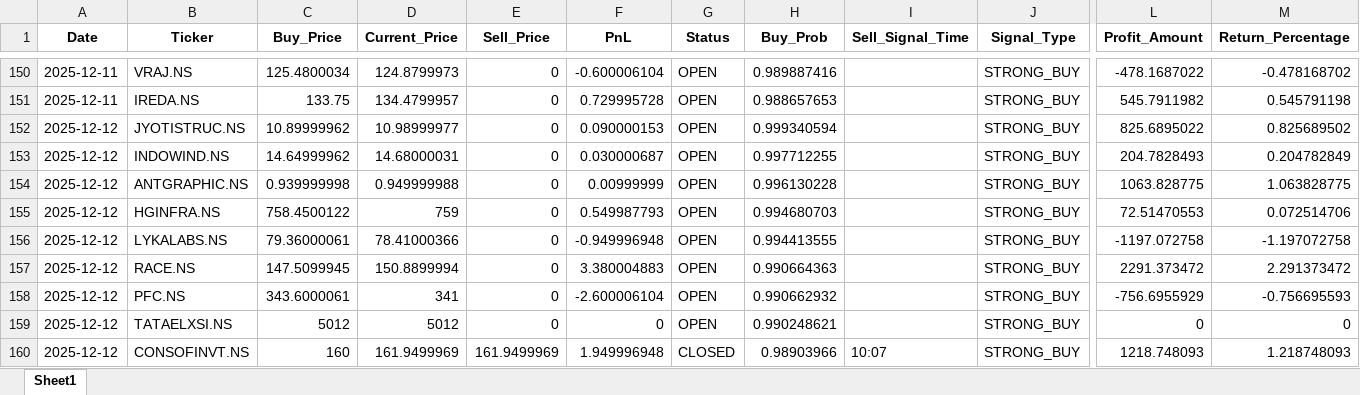
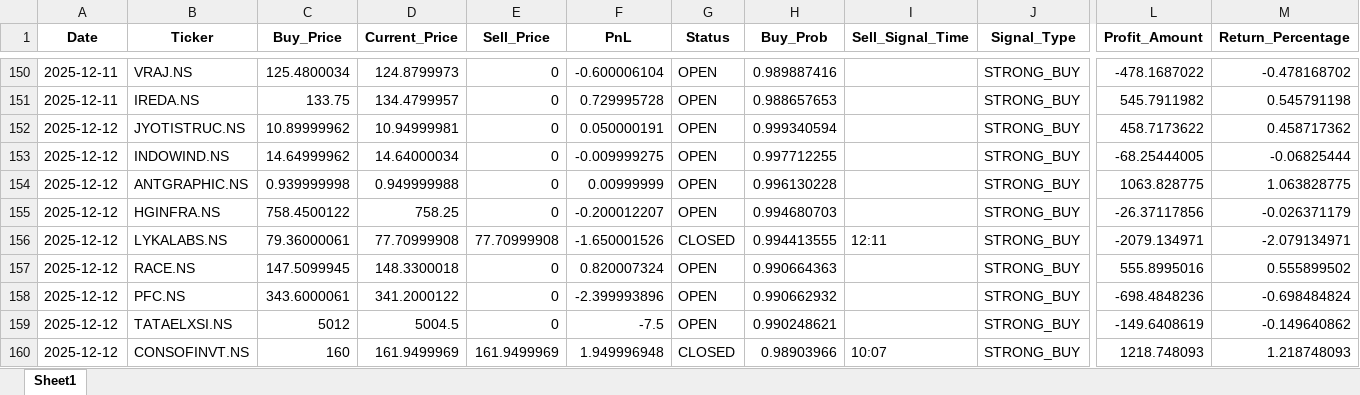
Before and after one commit to Hanuman16/PythonApplicationForDailyRun, an Excel workbook: trading_log.xlsx, sheet Sheet1, drawn as a sheet; only a part is shown, gaps mark what is left out; values as stored, in another font and other column widths than the file's, no borders; the diff covers the shown part only; the diff names each change by its address in the sheet, - before the commit and + after, or states it on an @@ line.

```diff
--- a/trading_log.xlsx (sheet Sheet1)
+++ b/trading_log.xlsx (sheet Sheet1)
-D152 (Current_Price): 10.98999977
+D152 (Current_Price): 10.94999981
-F152 (PnL): 0.090000153
+F152 (PnL): 0.050000191
-L152 (Profit_Amount): 825.6895022
+L152 (Profit_Amount): 458.7173622
-M152 (Return_Percentage): 0.825689502
+M152 (Return_Percentage): 0.458717362
-D153 (Current_Price): 14.68000031
+D153 (Current_Price): 14.64000034
-F153 (PnL): 0.030000687
+F153 (PnL): -0.009999275
-L153 (Profit_Amount): 204.7828493
+L153 (Profit_Amount): -68.25444005
-M153 (Return_Percentage): 0.204782849
+M153 (Return_Percentage): -0.06825444
-D155 (Current_Price): 759
+D155 (Current_Price): 758.25
-F155 (PnL): 0.549987793
+F155 (PnL): -0.200012207
-L155 (Profit_Amount): 72.51470553
+L155 (Profit_Amount): -26.37117856
-M155 (Return_Percentage): 0.072514706
+M155 (Return_Percentage): -0.026371179
-D156 (Current_Price): 78.41000366
+D156 (Current_Price): 77.70999908
-E156 (Sell_Price): 0
+E156 (Sell_Price): 77.70999908
-F156 (PnL): -0.949996948
+F156 (PnL): -1.650001526
-G156 (Status): OPEN
+G156 (Status): CLOSED
-I156 (Sell_Signal_Time): (empty)
+I156 (Sell_Signal_Time): 12:11
-L156 (Profit_Amount): -1197.072758
+L156 (Profit_Amount): -2079.134971
-M156 (Return_Percentage): -1.197072758
+M156 (Return_Percentage): -2.079134971
-D157 (Current_Price): 150.8899994
+D157 (Current_Price): 148.3300018
-F157 (PnL): 3.380004883
+F157 (PnL): 0.820007324
-L157 (Profit_Amount): 2291.373472
+L157 (Profit_Amount): 555.8995016
-M157 (Return_Percentage): 2.291373472
+M157 (Return_Percentage): 0.555899502
-D158 (Current_Price): 341
+D158 (Current_Price): 341.2000122
-F158 (PnL): -2.600006104
+F158 (PnL): -2.399993896
-L158 (Profit_Amount): -756.6955929
+L158 (Profit_Amount): -698.4848236
-M158 (Return_Percentage): -0.756695593
+M158 (Return_Percentage): -0.698484824
-D159 (Current_Price): 5012
+D159 (Current_Price): 5004.5
-F159 (PnL): 0
+F159 (PnL): -7.5
-L159 (Profit_Amount): 0
+L159 (Profit_Amount): -149.6408619
-M159 (Return_Percentage): 0
+M159 (Return_Percentage): -0.149640862
```
Also changed, not shown: 4 edited cells elsewhere in this sheet.
